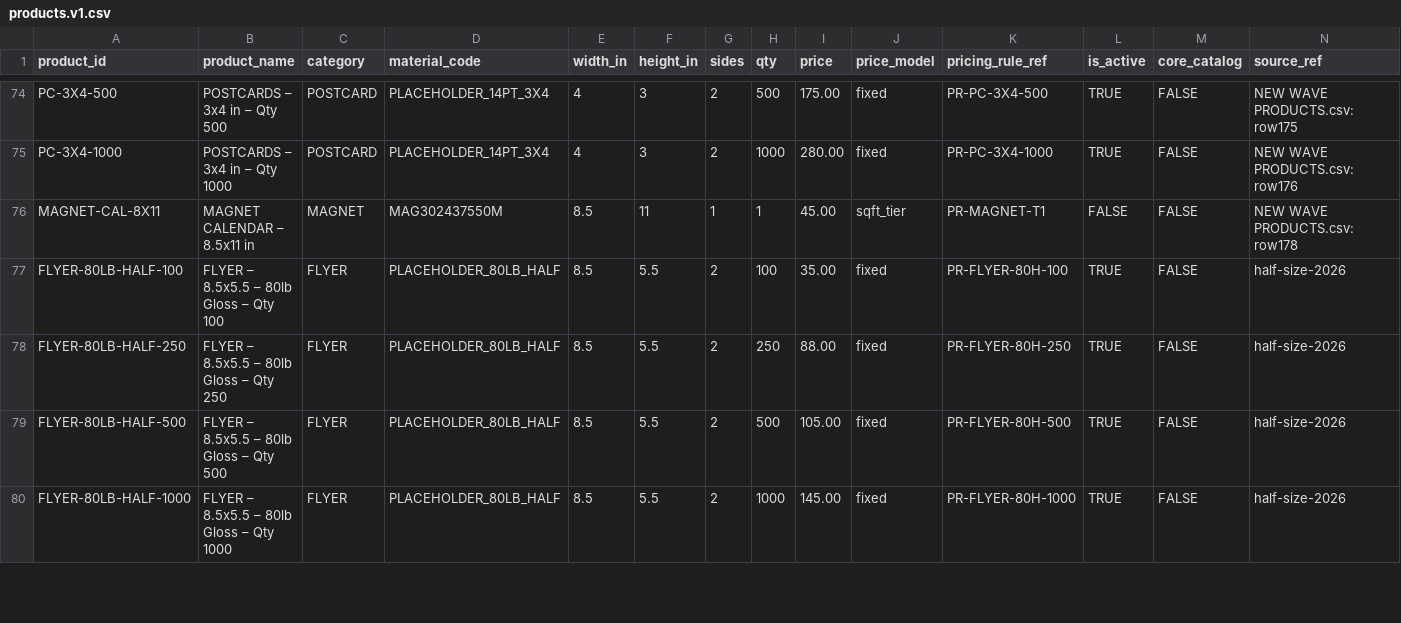
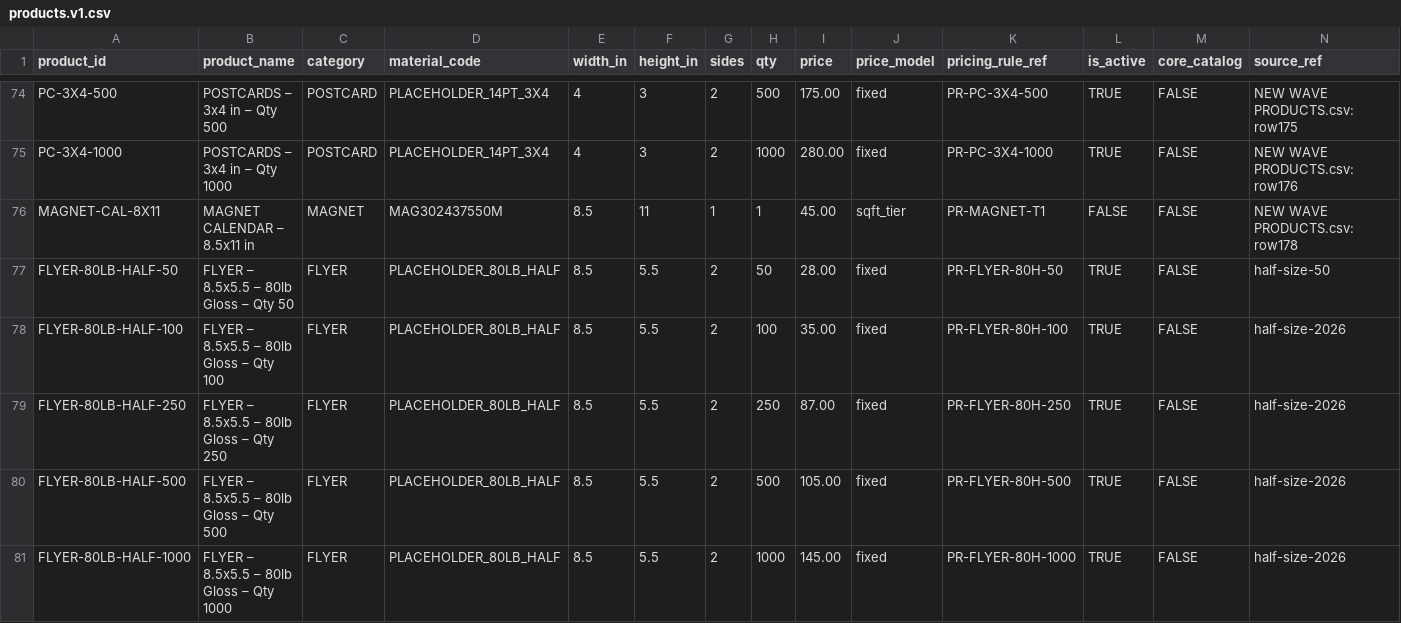
Before and after one commit to tubby124/truecolor-estimator, a CSV file: data/tables/products.v1.csv, drawn as a sheet; only a part is shown, gaps mark what is left out; addresses are those after the commit; rows hold the shown columns only; the diff covers the shown part only; the diff names each change by its address in the sheet, - before the commit and + after, or states it on an @@ line.

```diff
--- a/data/tables/products.v1.csv
+++ b/data/tables/products.v1.csv
+row 77: FLYER-80LB-HALF-50 | FLYER – 8.5x5.5 – 80lb Gloss – Qty 50 | FLYER | PLACEHOLDER_80LB_HALF | 8.5 | 5.5 | 2 | 50 | 28.00 | fixed | PR-FLYER-80H-50 | TRUE | FALSE | half-size-50
-I79 (price): 88.00
+I79 (price): 87.00
```
Also changed, not shown: 3 added rows and 3 edited cells elsewhere in this file, data/tables/pricing_rules.v1.csv.
